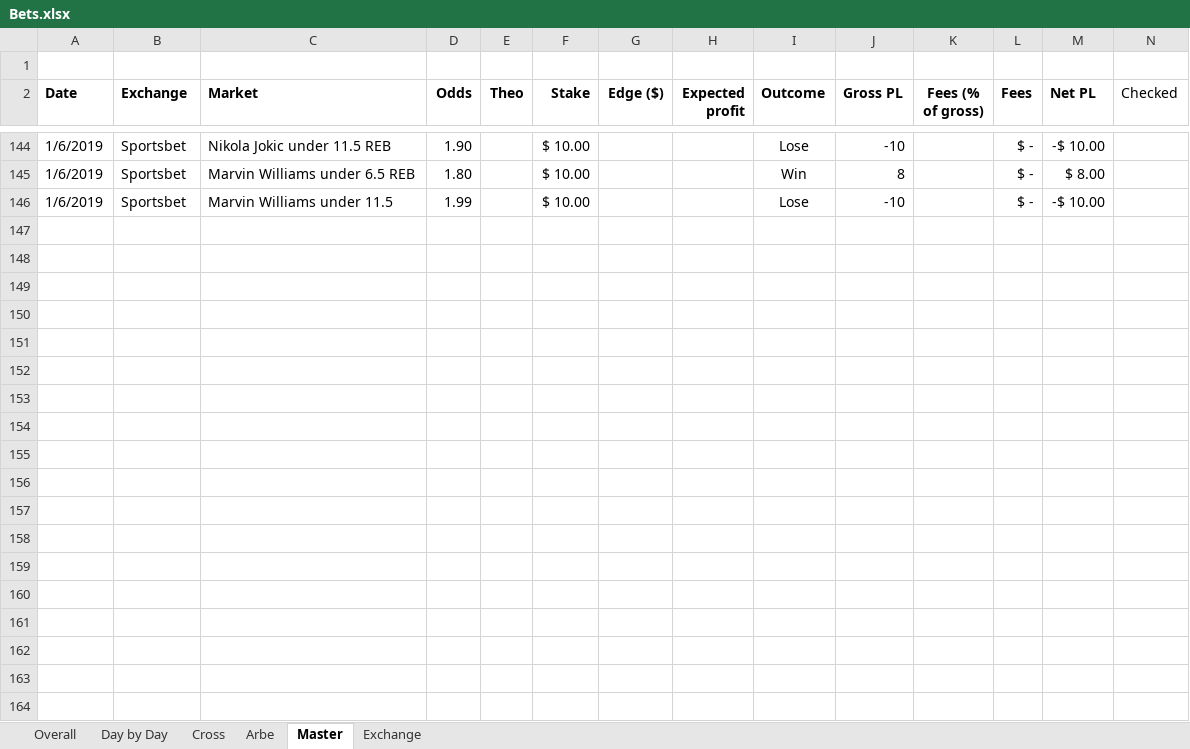
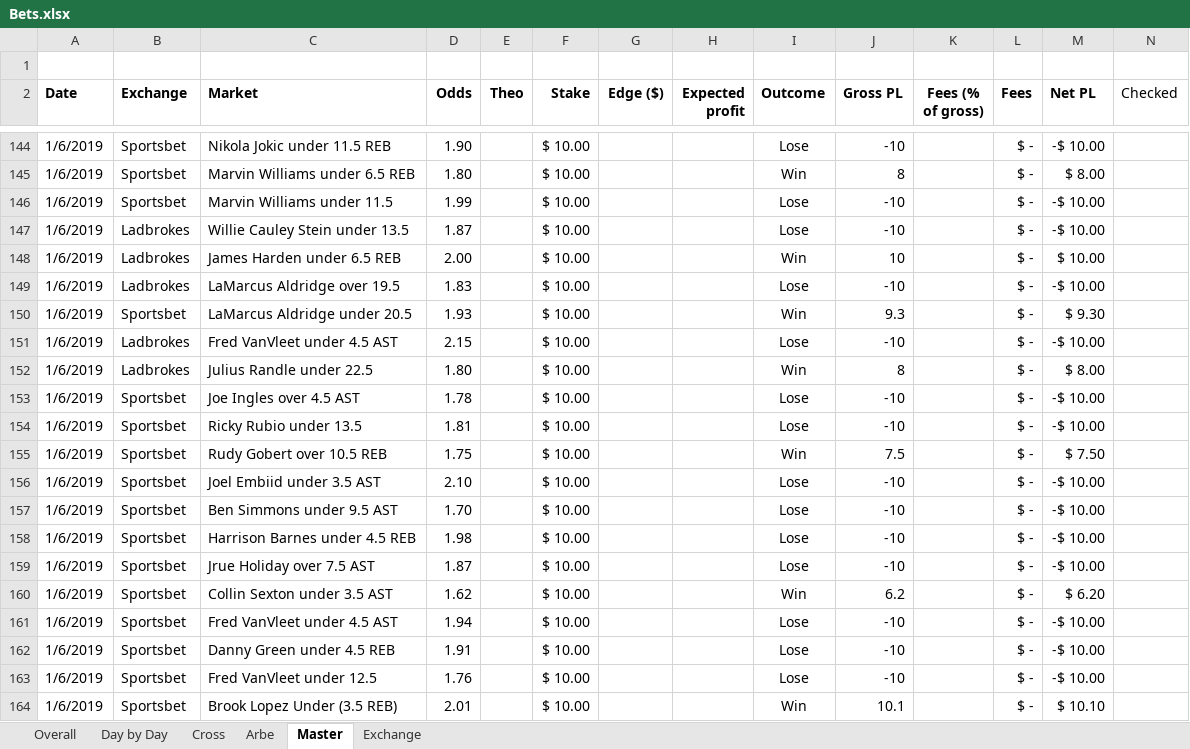
Before and after one commit to johnny-wong/nba_stats, an Excel workbook: Bets.xlsx, sheet Master, drawn as a sheet; only a part is shown, gaps mark what is left out; values as stored, in another font and other column widths than the file's, no borders; conditional formats not drawn; rows hold the shown columns only; the diff covers the shown part only; the diff names each change by its address in the sheet, - before the commit and + after, or states it on an @@ line.

Commit message:
Update bets

```diff
--- a/Bets.xlsx (sheet Master)
+++ b/Bets.xlsx (sheet Master)
+row 147: 1/6/2019 | Ladbrokes | Willie Cauley Stein under 13.5 | 1.87 |  | $ 10.00 |  |  | Lose | -10 |  | $ - | -$ 10.00
+row 148: 1/6/2019 | Ladbrokes | James Harden under 6.5 REB | 2.00 |  | $ 10.00 |  |  | Win | 10 |  | $ - | $ 10.00
+row 149: 1/6/2019 | Ladbrokes | LaMarcus Aldridge over 19.5 | 1.83 |  | $ 10.00 |  |  | Lose | -10 |  | $ - | -$ 10.00
+row 150: 1/6/2019 | Sportsbet | LaMarcus Aldridge under 20.5 | 1.93 |  | $ 10.00 |  |  | Win | 9.3 |  | $ - | $ 9.30
+row 151: 1/6/2019 | Ladbrokes | Fred VanVleet under 4.5 AST | 2.15 |  | $ 10.00 |  |  | Lose | -10 |  | $ - | -$ 10.00
+row 152: 1/6/2019 | Ladbrokes | Julius Randle under 22.5 | 1.80 |  | $ 10.00 |  |  | Win | 8 |  | $ - | $ 8.00
+row 153: 1/6/2019 | Sportsbet | Joe Ingles over 4.5 AST | 1.78 |  | $ 10.00 |  |  | Lose | -10 |  | $ - | -$ 10.00
+row 154: 1/6/2019 | Sportsbet | Ricky Rubio under 13.5 | 1.81 |  | $ 10.00 |  |  | Lose | -10 |  | $ - | -$ 10.00
+row 155: 1/6/2019 | Sportsbet | Rudy Gobert over 10.5 REB | 1.75 |  | $ 10.00 |  |  | Win | 7.5 |  | $ - | $ 7.50
+row 156: 1/6/2019 | Sportsbet | Joel Embiid under 3.5 AST | 2.10 |  | $ 10.00 |  |  | Lose | -10 |  | $ - | -$ 10.00
+row 157: 1/6/2019 | Sportsbet | Ben Simmons under 9.5 AST | 1.70 |  | $ 10.00 |  |  | Lose | -10 |  | $ - | -$ 10.00
+row 158: 1/6/2019 | Sportsbet | Harrison Barnes under 4.5 REB | 1.98 |  | $ 10.00 |  |  | Lose | -10 |  | $ - | -$ 10.00
+row 159: 1/6/2019 | Sportsbet | Jrue Holiday over 7.5 AST | 1.87 |  | $ 10.00 |  |  | Lose | -10 |  | $ - | -$ 10.00
+row 160: 1/6/2019 | Sportsbet | Collin Sexton under 3.5 AST | 1.62 |  | $ 10.00 |  |  | Win | 6.2 |  | $ - | $ 6.20
+row 161: 1/6/2019 | Sportsbet | Fred VanVleet under 4.5 AST | 1.94 |  | $ 10.00 |  |  | Lose | -10 |  | $ - | -$ 10.00
+row 162: 1/6/2019 | Sportsbet | Danny Green under 4.5 REB | 1.91 |  | $ 10.00 |  |  | Lose | -10 |  | $ - | -$ 10.00
+row 163: 1/6/2019 | Sportsbet | Fred VanVleet under 12.5 | 1.76 |  | $ 10.00 |  |  | Lose | -10 |  | $ - | -$ 10.00
+row 164: 1/6/2019 | Sportsbet | Brook Lopez Under (3.5 REB) | 2.01 |  | $ 10.00 |  |  | Win | 10.1 |  | $ - | $ 10.10
```
Also changed, not shown: 41 added rows elsewhere in this sheet, sheet Arbe, sheet Day by Day, sheet Cross, sheet Exchange, sheet Overall, charts or pictures.
